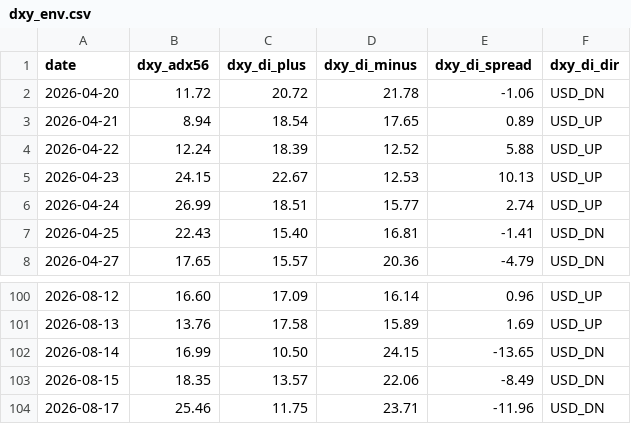
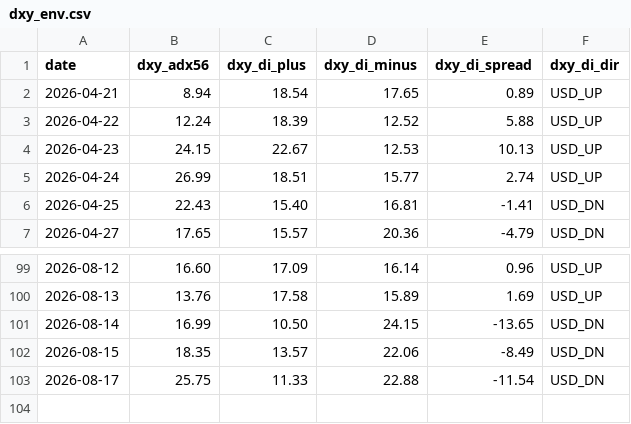
Before and after one commit to arokamiya98-svg/adxscore-heatmap, a CSV file: mt5_data/daily/dxy_env.csv, drawn as a sheet; only a part is shown, gaps mark what is left out.

Commit message:
data: VPS pool update 2026-08-18 01:00:08

```diff
--- a/mt5_data/daily/dxy_env.csv
+++ b/mt5_data/daily/dxy_env.csv
@@ -1,3 +1,2 @@
 date,dxy_adx56,dxy_di_plus,dxy_di_minus,dxy_di_spread,dxy_di_dir
-2026-04-20,11.72,20.72,21.78,-1.06,USD_DN
 2026-04-21,8.94,18.54,17.65,0.89,USD_UP
@@ -103,2 +102,2 @@
 2026-08-15,18.35,13.57,22.06,-8.49,USD_DN
-2026-08-17,25.46,11.75,23.71,-11.96,USD_DN
+2026-08-17,25.75,11.33,22.88,-11.54,USD_DN
```
Also changed, not shown: mt5_data/ADX_Weekly_Above_v4.csv, mt5_data/H4PhaseAuto_weekly.csv, 2 other files.
